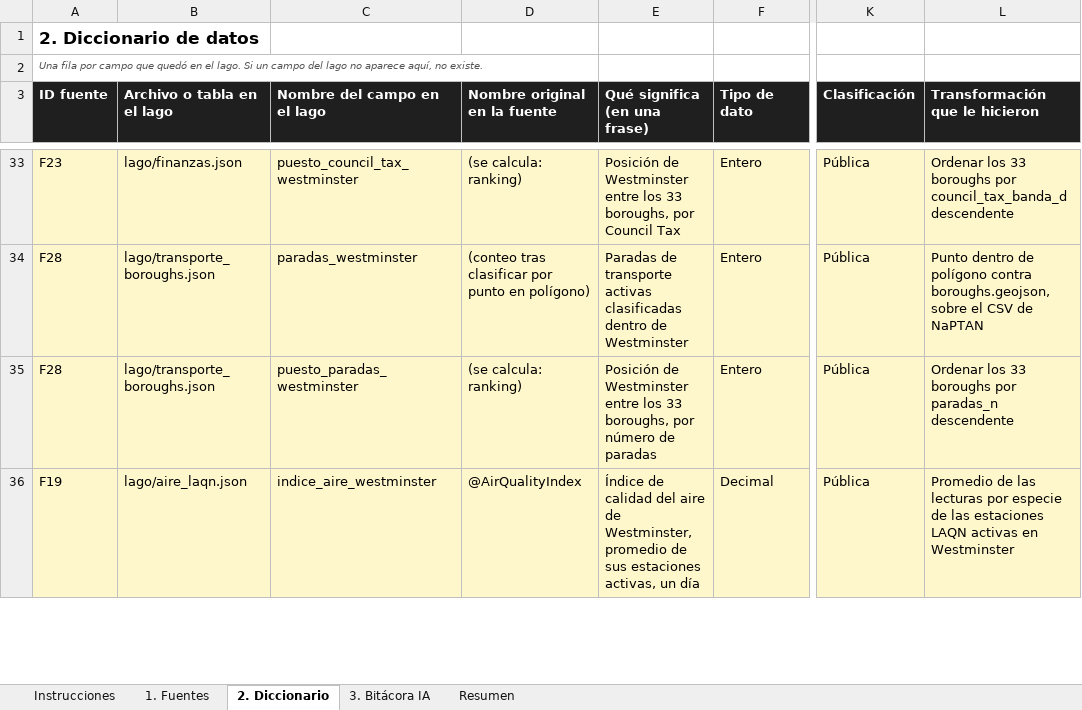
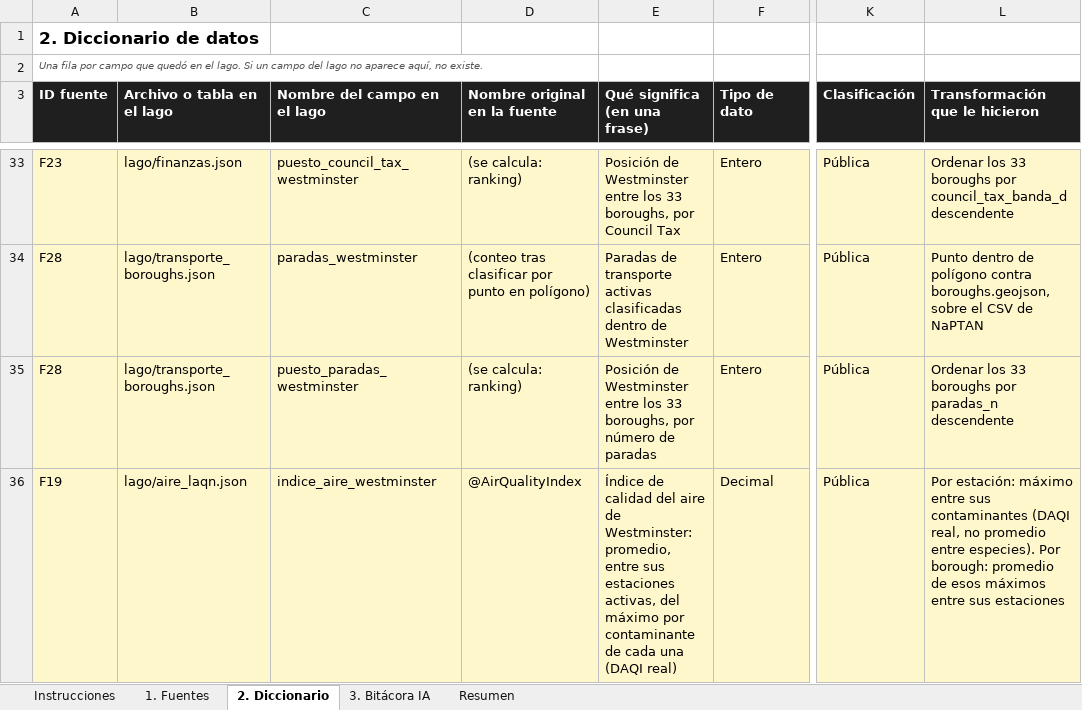
Before and after one commit to JeanArdila711/cerebro-londres, an Excel workbook: cerebro-londres/Diccionario_de_datos_TallerDatos.xlsx, sheet 2. Diccionario, drawn as a sheet; only a part is shown, gaps mark what is left out; values as stored, in another font and other column widths than the file's, no borders; the diff covers the shown part only; the diff names each change by its address in the sheet, - before the commit and + after, or states it on an @@ line.

Commit message:
Corrige lo que marcó el profesor: coherencia Word/Excel, metodología y repo público
- F18 (Contracts Finder) queda Descartada en el Excel, igual que en el Word (PII en contactPoint).
- F19 (aire): cobertura de boroughs con estación pasa de «21-22» fijo a rango honesto, varía por día.
- F04 (delitos Westminster): «12 meses» se vuelve «hasta 12, puede haber menos»; Excel y Word ya no se contradicen.
- Diccionario: agrega la fila de lsoa_mas_privado/lsoa_menos_privado que citaba la pregunta 5 y no existía.
- pull_aire_laqn.py: el DAQI por estación toma el máximo entre contaminantes, no el promedio entre especies.
- pull_atlas.py: área de cada borough proyectada a metros (Transverse Mercator del British National Grid, EPSG:27700), no esférica sobre grados.
- pull_seguridad_boroughs.py: la tasa de delitos por 1.000 habitantes advierte que divide sobre población residente, no sobre la población flotante de Westminster.
- pull_escucha.py: compara Wikipedia pageviews contra los 33 boroughs, no contra 4.
- Repo pasado a público (el link del profesor daba 404).

```diff
--- a/cerebro-londres/Diccionario_de_datos_TallerDatos.xlsx (sheet 2. Diccionario)
+++ b/cerebro-londres/Diccionario_de_datos_TallerDatos.xlsx (sheet 2. Diccionario)
-E36 (Qué significa (en una frase)): …aire de Westminster, promedio de sus estaciones activas, un día
+E36 (Qué significa (en una frase)): …aire de Westminster: promedio, entre sus estaciones activas, del máximo por contaminante de cada una (DAQI real)
-L36 (Transformación que le hicieron): Promedio de las lecturas por especie de las estaciones LAQN activas en Westminster
+L36 (Transformación que le hicieron): Por estación: máximo entre sus contaminantes (DAQI real, no promedio entre especies). Por borough: promedio de esos máximos entre sus estaciones
```
Also changed, not shown: 1 added row and 5 edited cells elsewhere in this sheet, sheet 1. Fuentes, 13 other files.
